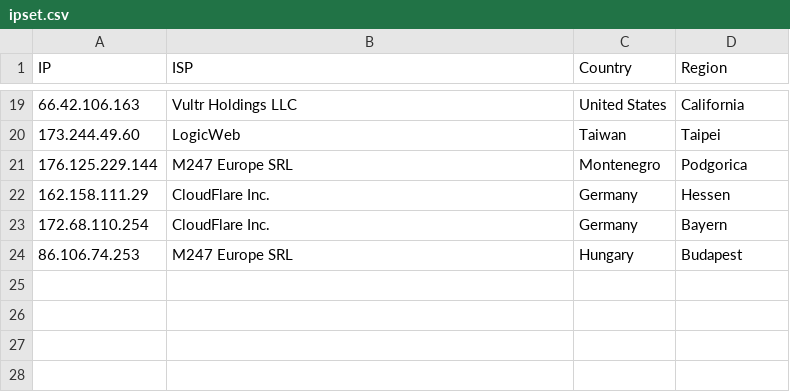
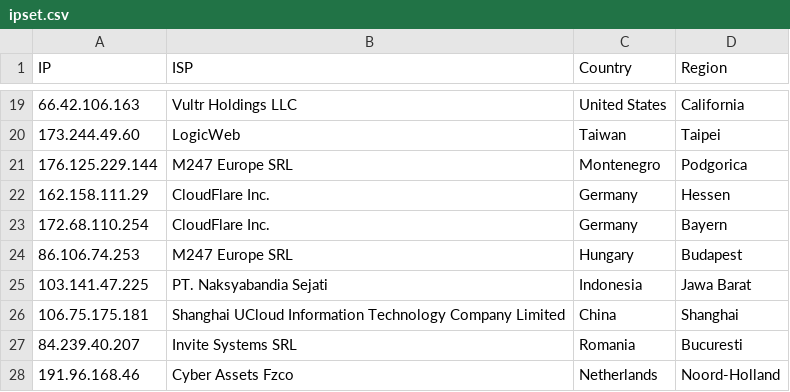
Before and after one commit to ashleykleynhans/ipset, a CSV file: ipset.csv, drawn as a sheet; only a part is shown, gaps mark what is left out.

Commit message:
Added additional malcious IPs

```diff
--- a/ipset.csv
+++ b/ipset.csv
@@ -24 +24,5 @@ IP,ISP,Country,Region
 86.106.74.253,M247 Europe SRL,Hungary,Budapest
+103.141.47.225,PT. Naksyabandia Sejati,Indonesia,Jawa Barat
+106.75.175.181,Shanghai UCloud Information Technology Company Limited,China,Shanghai
+84.239.40.207,Invite Systems SRL,Romania,Bucuresti
+191.96.168.46,Cyber Assets Fzco,Netherlands,Noord-Holland
```
